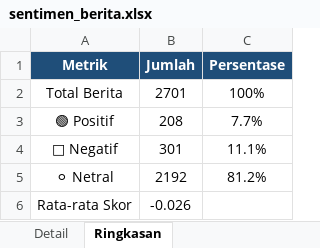
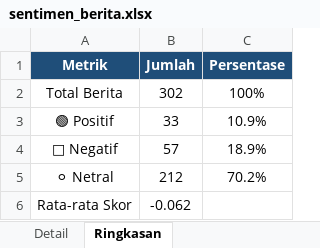
Before and after one commit to adiorany3/sembako-dashboard, an Excel workbook: data/sentimen_berita.xlsx, sheet Ringkasan, drawn as a sheet; values as stored, in another font and other column widths than the file's, no borders; charts and pictures not drawn; the diff names each change by its address in the sheet, - before the commit and + after, or states it on an @@ line.

```diff
--- a/data/sentimen_berita.xlsx (sheet Ringkasan)
+++ b/data/sentimen_berita.xlsx (sheet Ringkasan)
-B2 (Jumlah): 2701
+B2 (Jumlah): 302
-B3 (Jumlah): 208
+B3 (Jumlah): 33
-C3 (Persentase): 7.7%
+C3 (Persentase): 10.9%
-B4 (Jumlah): 301
+B4 (Jumlah): 57
-C4 (Persentase): 11.1%
+C4 (Persentase): 18.9%
-B5 (Jumlah): 2192
+B5 (Jumlah): 212
-C5 (Persentase): 81.2%
+C5 (Persentase): 70.2%
-B6 (Jumlah): -0.026
+B6 (Jumlah): -0.062
```
Also changed, not shown: sheet Detail, charts or pictures, data/bi_rate_inflasi.xlsx, data/harga_cpo.xlsx, 18 other files.
